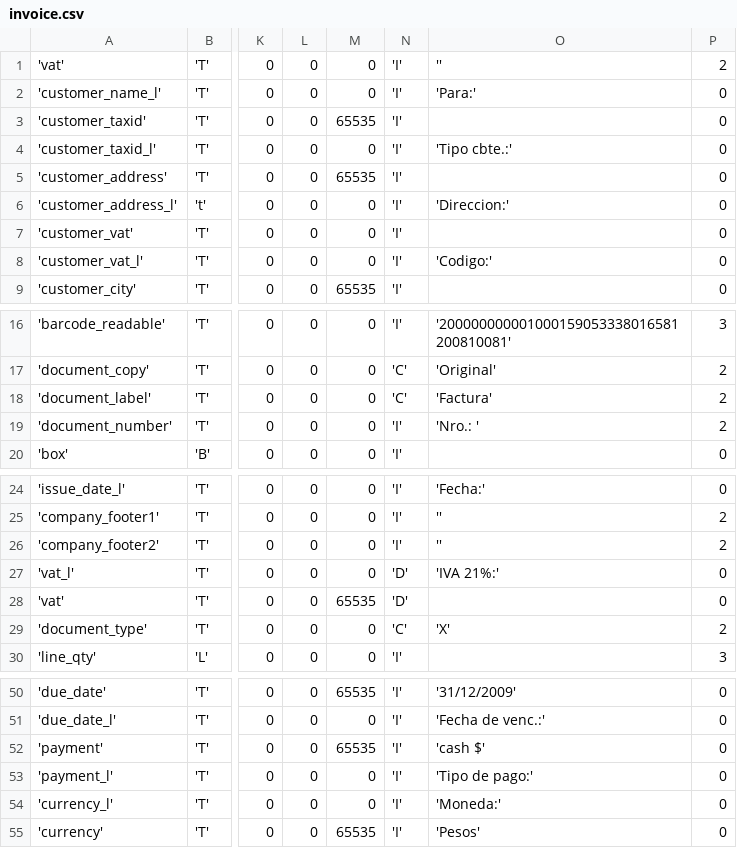
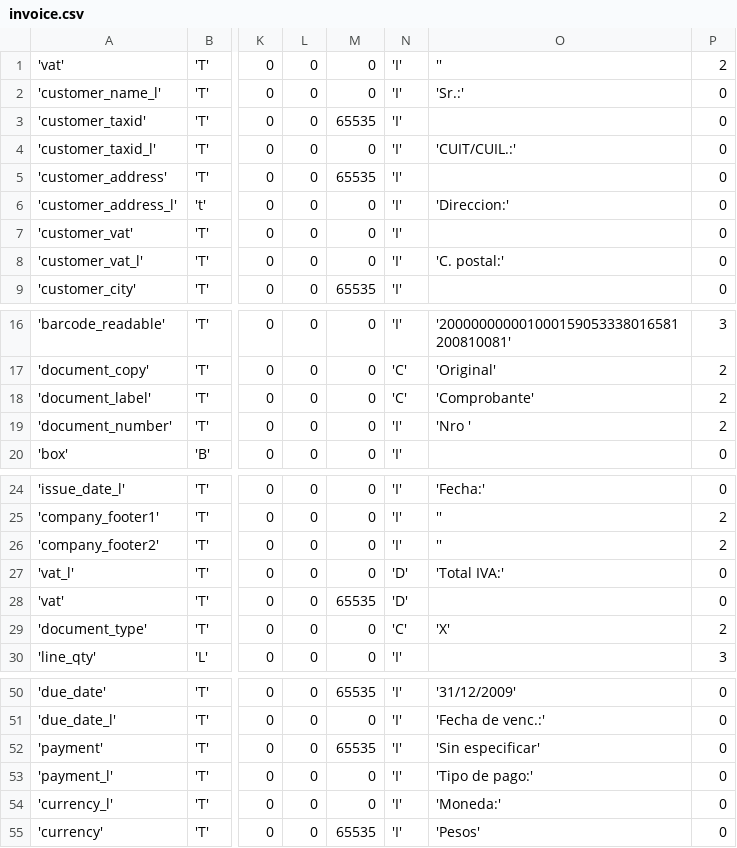
Before and after one commit to AndresVillan/pyafipws.web2py-app, a CSV file: private/invoice.csv, drawn as a sheet; only a part is shown, gaps mark what is left out; the diff names each change by its address in the sheet, - before the commit and + after, or states it on an @@ line.

```diff
--- a/private/invoice.csv
+++ b/private/invoice.csv
-O2: 'Para:'
+O2: 'Sr.:'
-O4: 'Tipo cbte.:'
+O4: 'CUIT/CUIL.:'
-O8: 'Codigo:'
+O8: 'C. postal:'
-O18: 'Factura'
+O18: 'Comprobante'
-O19: 'Nro.: '
+O19: 'Nro '
-O27: 'IVA 21%:'
+O27: 'Total IVA:'
-O52: 'cash $'
+O52: 'Sin especificar'
```
Also changed, not shown: 43 other files.
